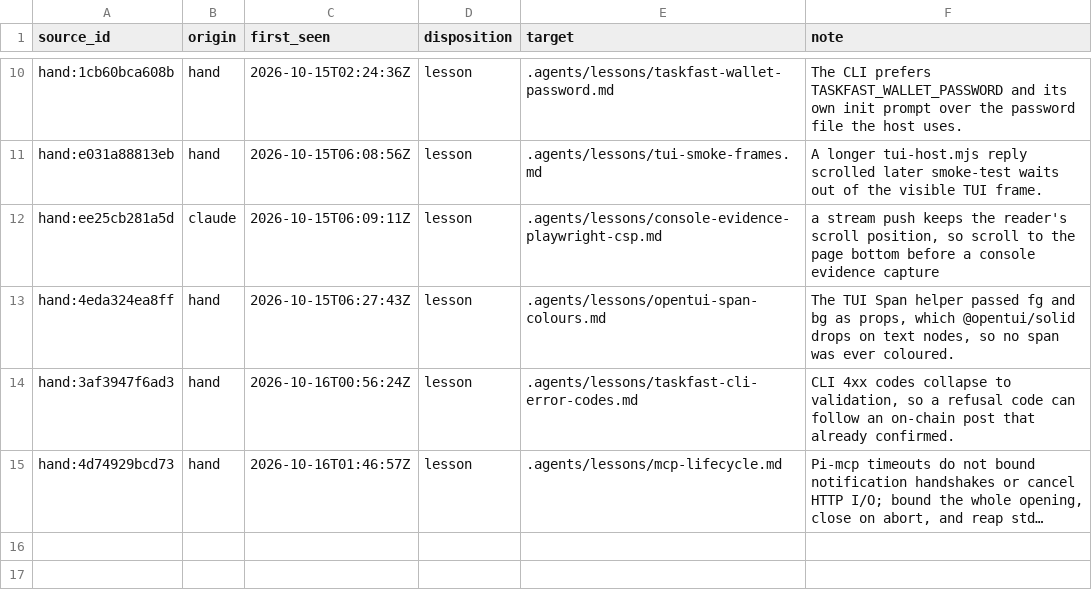
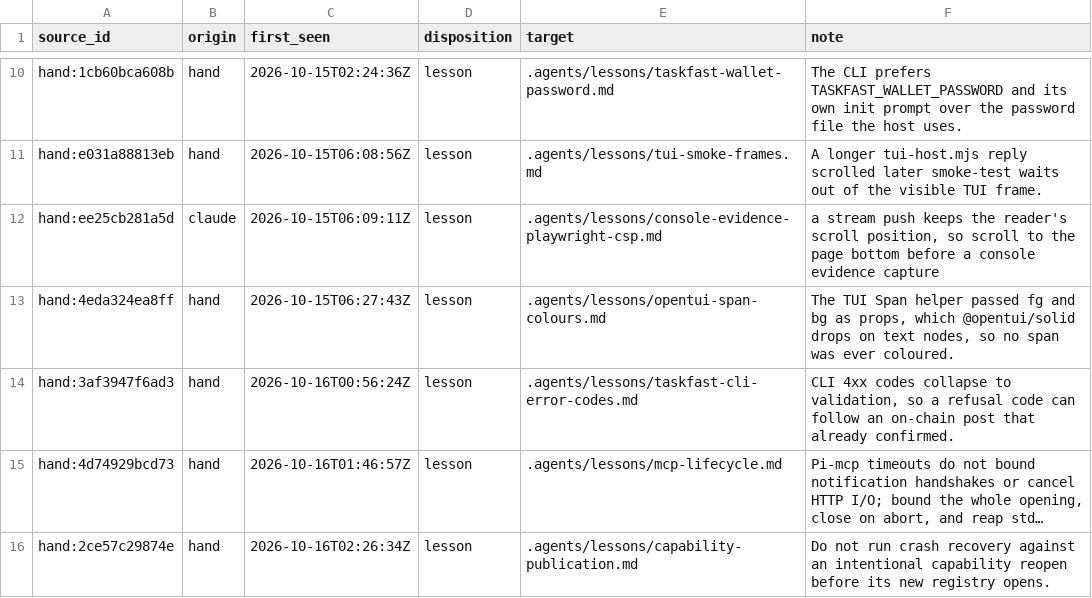
Before and after one commit to Akuja-Inc/taskfast-agent-starter, a TSV file: .agents/lessons/LEDGER.tsv, drawn as a sheet; only a part is shown, gaps mark what is left out; long unchanged cells end in …; the diff names each change by its address in the sheet, - before the commit and + after, or states it on an @@ line.

Commit message:
Stage agent capabilities privately and commit before releasing runtime work

```diff
--- a/.agents/lessons/LEDGER.tsv
+++ b/.agents/lessons/LEDGER.tsv
+row 16: hand:2ce57c29874e | hand | 2026-10-16T02:26:34Z | lesson | .agents/lessons/capability-publication.md | Do not run crash recovery against an intentional capability reopen before its new registry opens.
```
Also changed, not shown: 16 other files.
